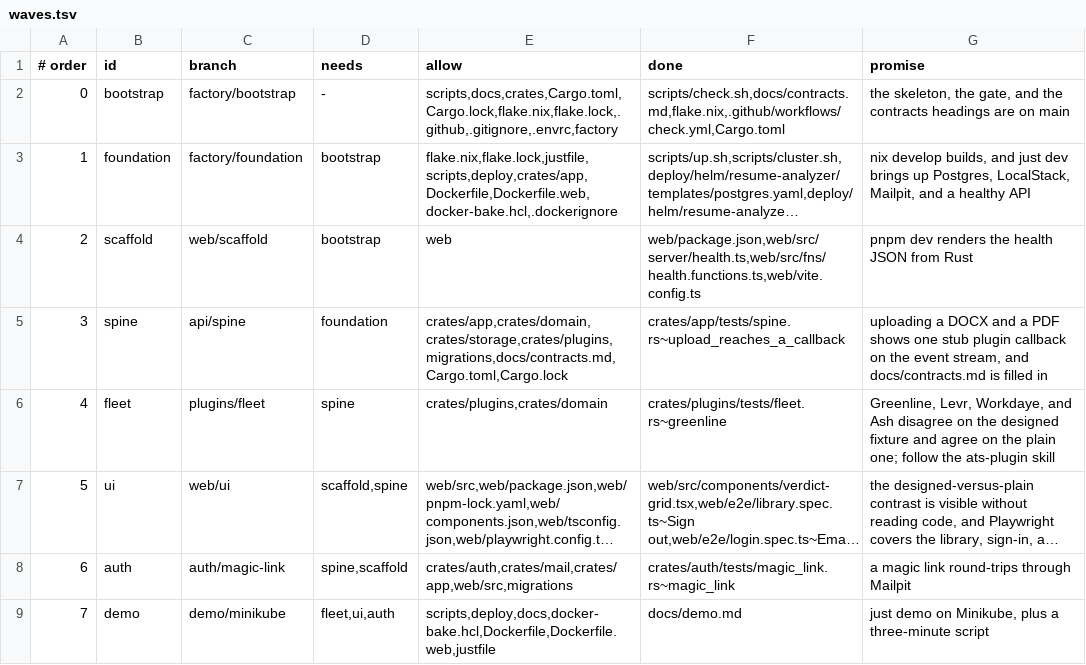
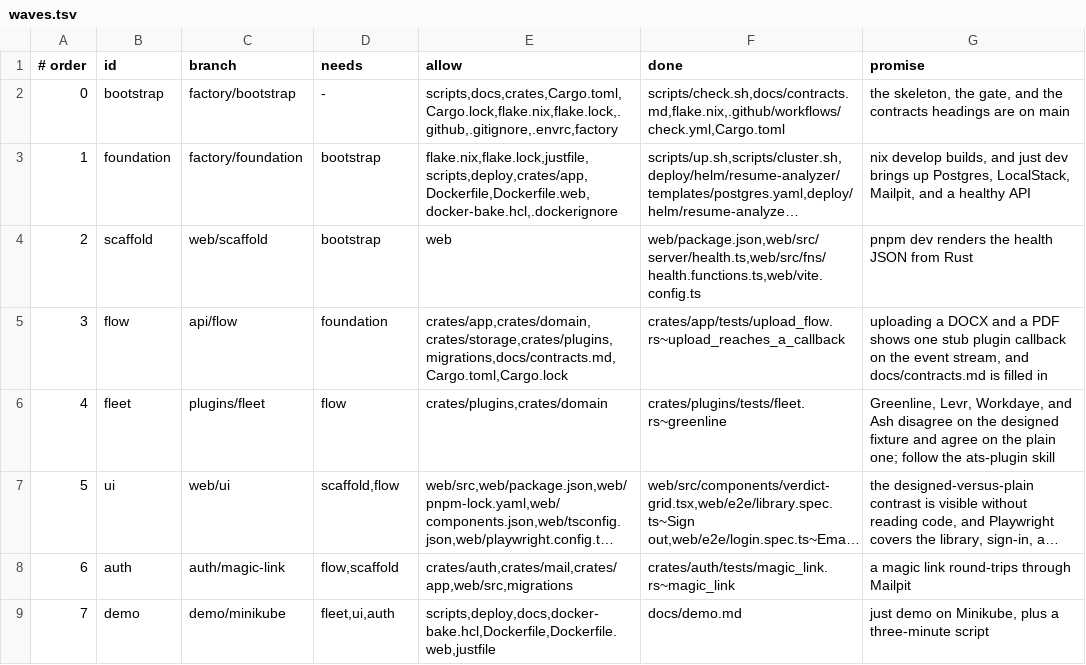
Before and after one commit to daniel-white/resume-analyzer, a TSV file: factory/waves.tsv, drawn as a sheet; long unchanged cells end in …; the diff names each change by its address in the sheet, - before the commit and + after, or states it on an @@ line.

Commit message:
Add admin feedback triage view and rename spine to flow
Admins are identified by email domain via ADMIN_EMAIL_DOMAINS. The new
/admin page lists every current thumbs down with its stored model
diagnoses, filtered by open/handled state and free text, with a toggle
that marks a diagnosis handled without deleting it. Handling is a flag on
the feedback_analysis row (handled_at, handled_by); clearing a vote hides
the item but keeps the history.

Backend:
- migrations/0008_admin_feedback.sql adds handling columns and a partial
  open-items index.
- Store::admin_feedback groups current downvotes with their analyses;
  Store::set_feedback_analysis_handled is idempotent.
- /api/me reports admin; /api/admin/feedback returns 401/403/200;
  PUT /api/admin/feedback/analyses/{id} toggles handled.
- Config parses ADMIN_EMAIL_DOMAINS (default resume.local locally).

Frontend:
- Admin server functions, /admin route, dashboard component, and an admin
  link in the site header.
- Account carries admin; safeReturnTo now accepts the exact /admin.
- Stub e2e server and admin.spec.ts cover the triage flow.

Rename the non-idiomatic "spine" naming: test file to upload_flow.rs, wave
id to flow, branch to api/flow, docs "Event spine" to "Event flow" and
"API spine" to "API contract", fixture secret to demo-stub-secret.

```diff
--- a/factory/waves.tsv
+++ b/factory/waves.tsv
-B5 (id): spine
+B5 (id): flow
-C5 (branch): api/spine
+C5 (branch): api/flow
-F5 (done): crates/app/tests/spine.rs~upload_reaches_a_callback
+F5 (done): crates/app/tests/upload_flow.rs~upload_reaches_a_callback
-D6 (needs): spine
+D6 (needs): flow
-D7 (needs): scaffold,spine
+D7 (needs): scaffold,flow
-D8 (needs): spine,scaffold
+D8 (needs): flow,scaffold
```
Also changed, not shown: 44 other files.
